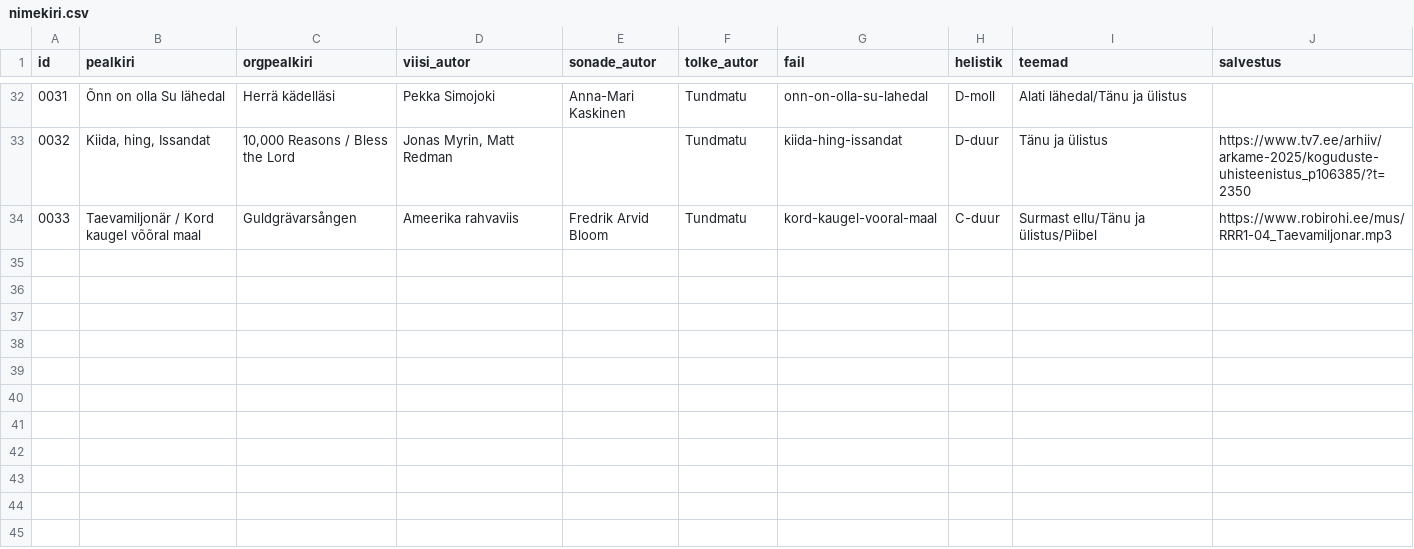
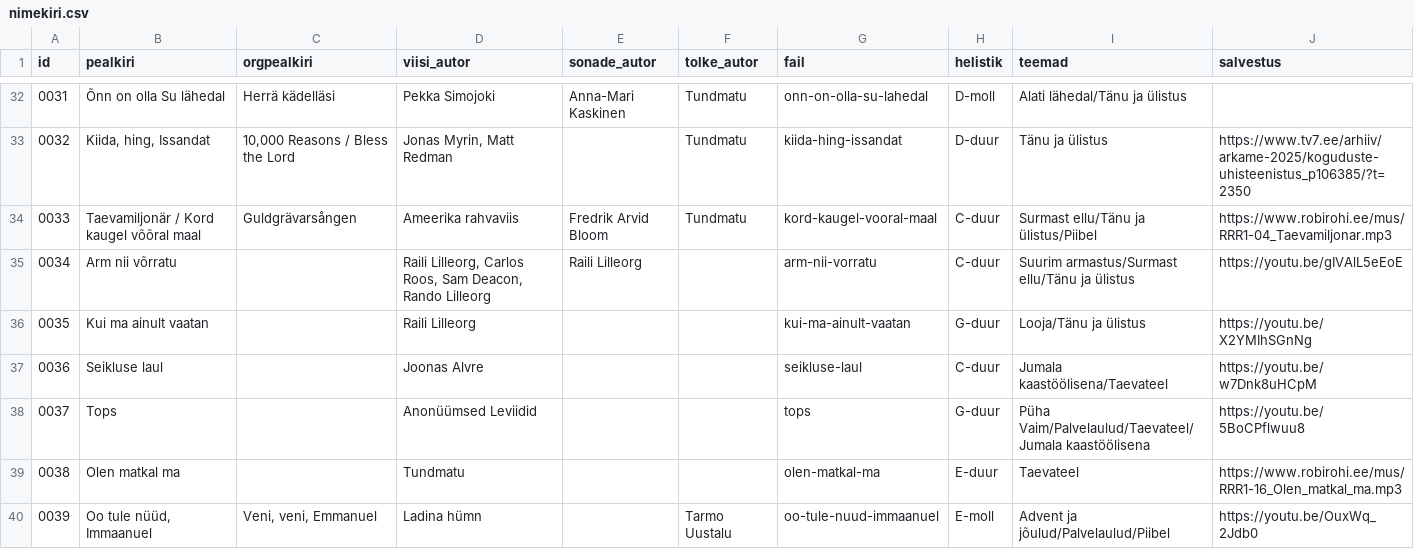
Before and after one commit to mrFlamel/veebilaulik, a CSV file: nimekiri.csv, drawn as a sheet; only a part is shown, gaps mark what is left out; the diff names each change by its address in the sheet, - before the commit and + after, or states it on an @@ line.

```diff
--- a/nimekiri.csv
+++ b/nimekiri.csv
+row 35: 0034 | Arm nii võrratu |  | Raili Lilleorg, Carlos Roos, Sam Deacon, Rando Lilleorg | Raili Lilleorg |  | arm-nii-vorratu | C-duur | Suurim armastus/Surmast ellu/Tänu ja ülistus | https://youtu.be/gIVAlL5eEoE
+row 36: 0035 | Kui ma ainult vaatan |  | Raili Lilleorg |  |  | kui-ma-ainult-vaatan | G-duur | Looja/Tänu ja ülistus | https://youtu.be/X2YMIhSGnNg
+row 37: 0036 | Seikluse laul |  | Joonas Alvre |  |  | seikluse-laul | C-duur | Jumala kaastöölisena/Taevateel | https://youtu.be/w7Dnk8uHCpM
+row 38: 0037 | Tops |  | Anonüümsed Leviidid |  |  | tops | G-duur | Püha Vaim/Palvelaulud/Taevateel/Jumala kaastöölisena | https://youtu.be/5BoCPflwuu8
+row 39: 0038 | Olen matkal ma |  | Tundmatu |  |  | olen-matkal-ma | E-duur | Taevateel | https://www.robirohi.ee/mus/RRR1-16_Olen_matkal_ma.mp3
+row 40: 0039 | Oo tule nüüd, Immaanuel | Veni, veni, Emmanuel | Ladina hümn |  | Tarmo Uustalu | oo-tule-nuud-immaanuel | E-moll | Advent ja jõulud/Palvelaulud/Piibel | https://youtu.be/OuxWq_2Jdb0
```
Also changed, not shown: 18 other files.
